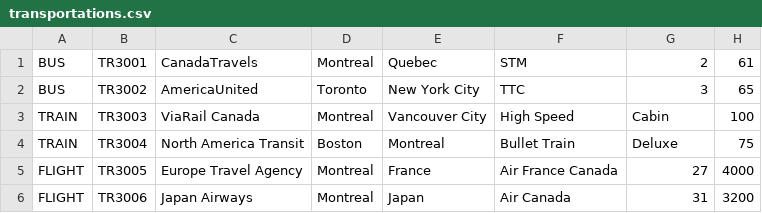
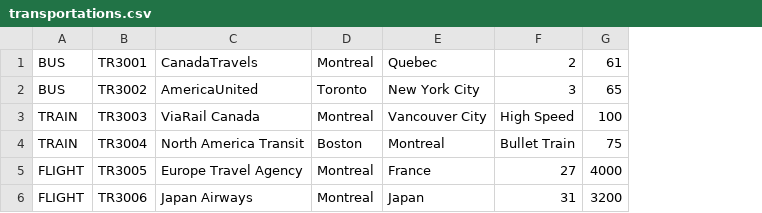
Before and after one commit to SahonShaha/COMP249_Assignment, a CSV file: output/data/transportations.csv, drawn as a sheet; removed rows and columns are numbered as before the commit, all else as after; the diff names each change by its address in the sheet, - before the commit and + after, or states it on an @@ line.

Commit message:
Updated TransportationFileManager and AccommodationFileManager to accommodate different files for loading

```diff
--- a/output/data/transportations.csv
+++ b/output/data/transportations.csv
-column F, rows 1-6: STM | TTC | High Speed | Bullet Train | Air France Canada | Air Canada
-F3: Cabin
+F3: High Speed
-F4: Deluxe
+F4: Bullet Train
```
Also changed, not shown: 7 other files.
